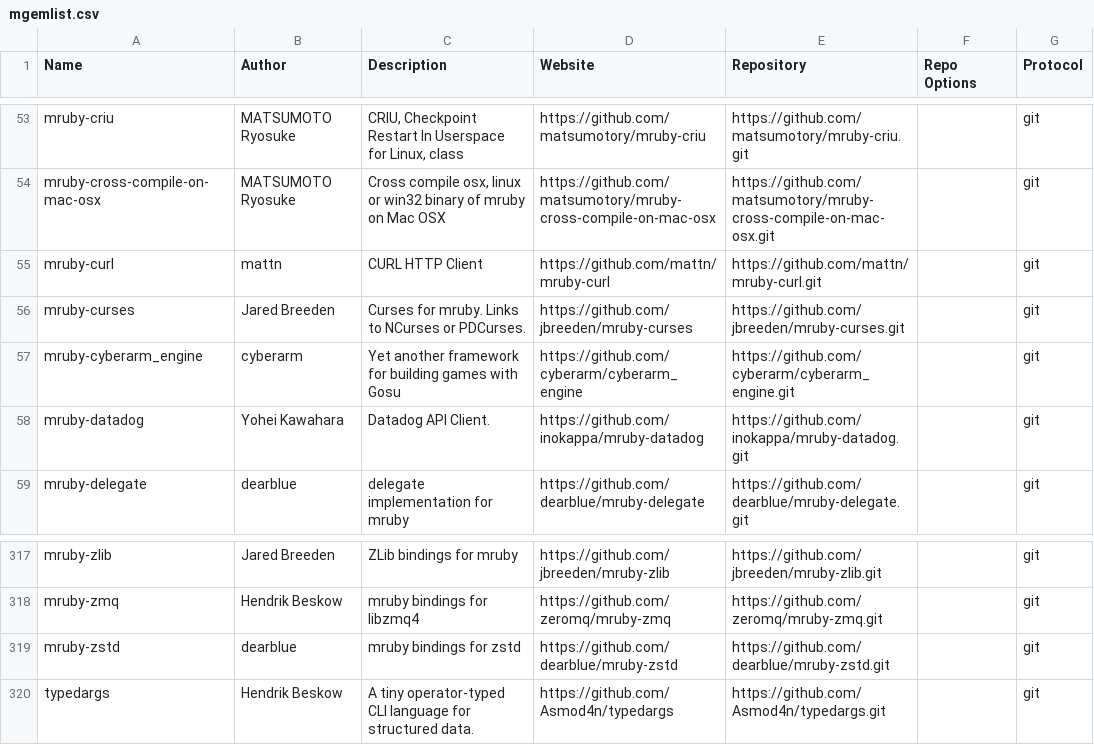
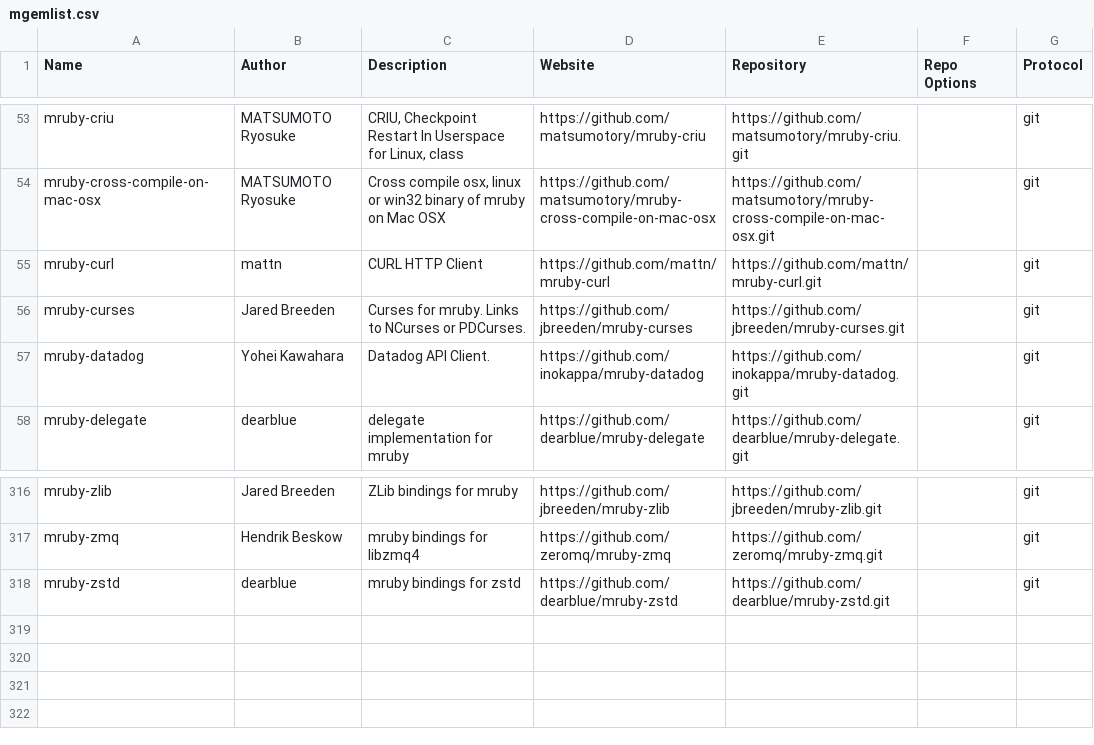
Before and after one commit to mimaki/mruby_build_config, a CSV file: mgemlist.csv, drawn as a sheet; only a part is shown, gaps mark what is left out; the diff names each change by its address in the sheet, - before the commit and + after, or states it on an @@ line.

Commit message:
Update mgemlist.csv

```diff
--- a/mgemlist.csv
+++ b/mgemlist.csv
-row 57: mruby-cyberarm_engine | cyberarm | Yet another framework for building games with Gosu | https://github.com/cyberarm/cyberarm_engine | https://github.com/cyberarm/cyberarm_engine.git |  | git
-row 320: typedargs | Hendrik Beskow | A tiny operator‑typed CLI language for structured data. | https://github.com/Asmod4n/typedargs | https://github.com/Asmod4n/typedargs.git |  | git
```
Also changed, not shown: 1 other file.
